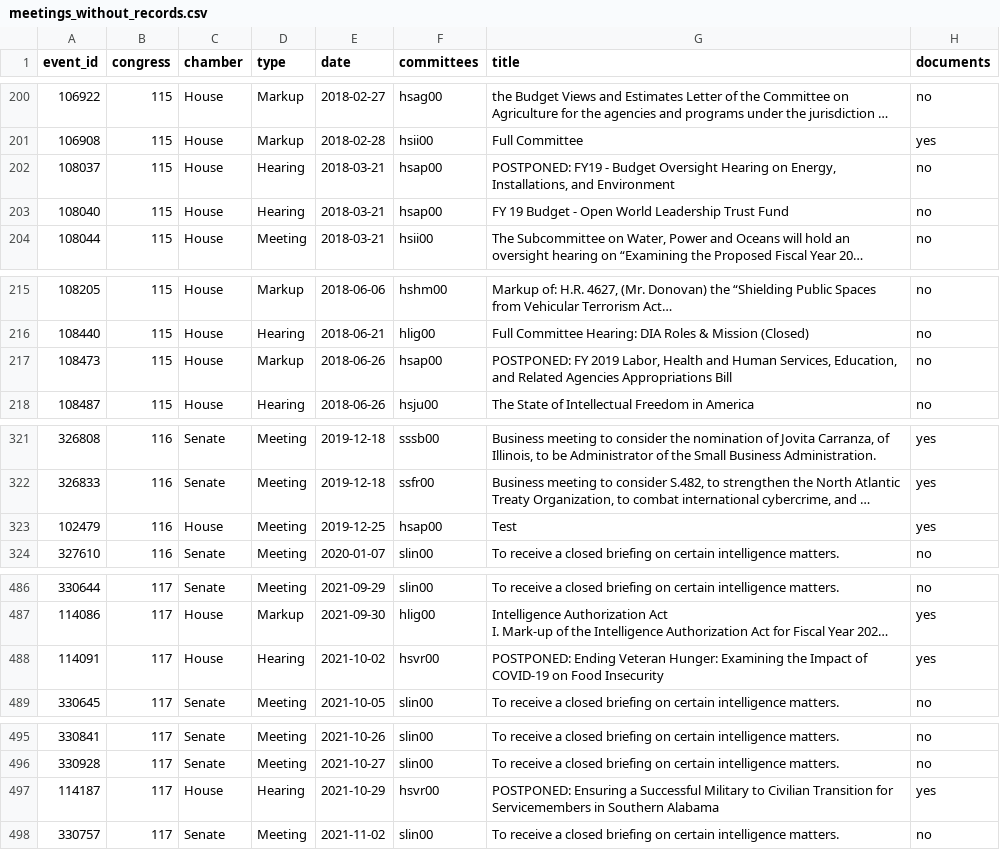
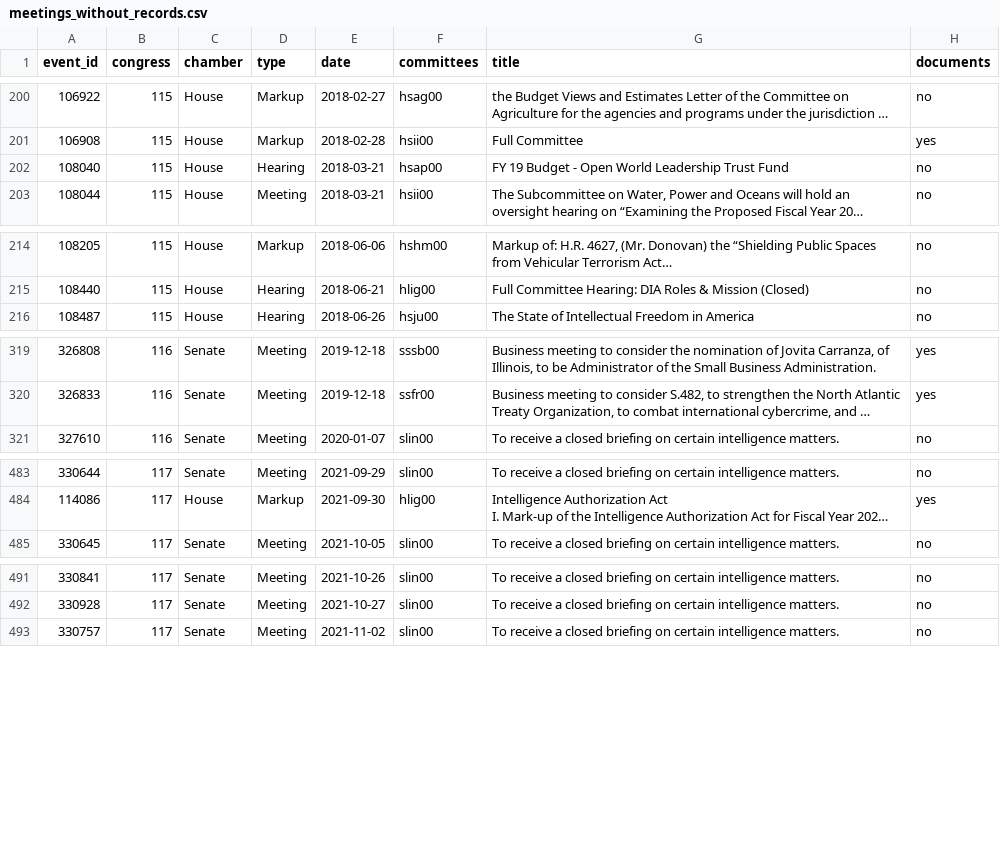
Before and after one commit to civictechdc/congressional-tech, a CSV file: docs/youtube-coverage/research/data/meetings_without_records.csv, drawn as a sheet; only a part is shown, gaps mark what is left out; long unchanged cells end in …; the diff covers the shown part only; the diff names each change by its address in the sheet, - before the commit and + after, or states it on an @@ line.

```diff
--- a/docs/youtube-coverage/research/data/meetings_without_records.csv
+++ b/docs/youtube-coverage/research/data/meetings_without_records.csv
-row 202: 108037 | 115 | House | Hearing | 2018-03-21 | hsap00 | POSTPONED: FY19 - Budget Oversight Hearing on Energy, Installations, and Environment | no
-row 217: 108473 | 115 | House | Markup | 2018-06-26 | hsap00 | POSTPONED: FY 2019 Labor, Health and Human Services, Education, and Related Agencies Appropriations Bill | no
-row 323: 102479 | 116 | House | Meeting | 2019-12-25 | hsap00 | Test | yes
-row 488: 114091 | 117 | House | Hearing | 2021-10-02 | hsvr00 | POSTPONED: Ending Veteran Hunger: Examining the Impact of COVID-19 on Food Insecurity | yes
-row 497: 114187 | 117 | House | Hearing | 2021-10-29 | hsvr00 | POSTPONED: Ensuring a Successful Military to Civilian Transition for Servicemembers in Southern Alabama | yes
```
Also changed, not shown: 1 removed row elsewhere in this file, 4 other files.
